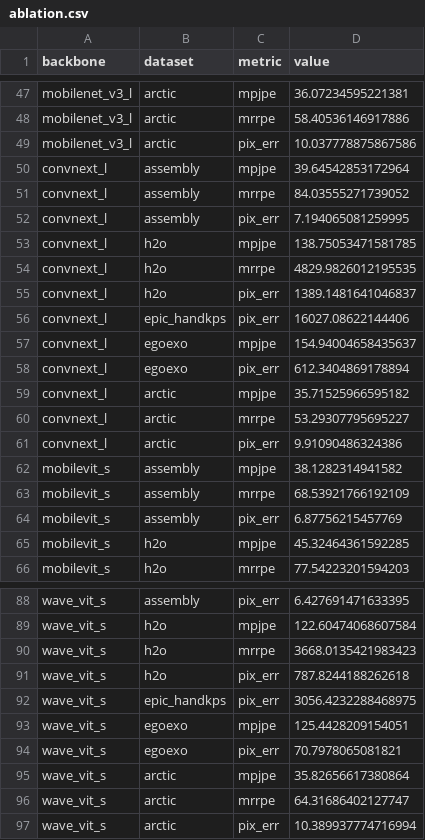
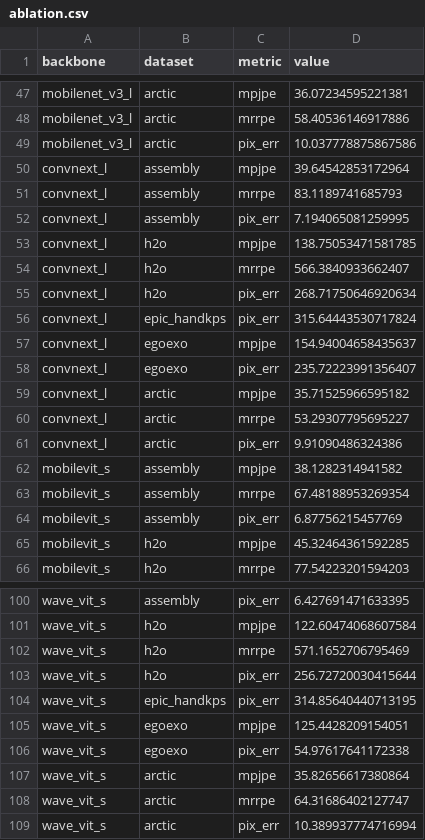
Before and after one commit to BJKin/Egocentric-3D-Hand-Pose-Estimation, a CSV file: results/ablation.csv, drawn as a sheet; only a part is shown, gaps mark what is left out; the diff covers the shown part only.

```diff
--- a/results/ablation.csv
+++ b/results/ablation.csv
@@ -50,10 +50,10 @@ mobilenet_v3_l,arctic,pix_err,10.037778875867586
 convnext_l,assembly,mpjpe,39.64542853172964
-convnext_l,assembly,mrrpe,84.03555271739052
+convnext_l,assembly,mrrpe,83.1189741685793
 convnext_l,assembly,pix_err,7.194065081259995
 convnext_l,h2o,mpjpe,138.75053471581785
-convnext_l,h2o,mrrpe,4829.9826012195535
-convnext_l,h2o,pix_err,1389.1481641046837
-convnext_l,epic_handkps,pix_err,16027.08622144406
+convnext_l,h2o,mrrpe,566.3840933662407
+convnext_l,h2o,pix_err,268.71750646920634
+convnext_l,epic_handkps,pix_err,315.64443530717824
 convnext_l,egoexo,mpjpe,154.94004658435637
-convnext_l,egoexo,pix_err,612.3404869178894
+convnext_l,egoexo,pix_err,235.72223991356407
 convnext_l,arctic,mpjpe,35.71525966595182
@@ -62,3 +62,3 @@ convnext_l,arctic,pix_err,9.91090486324386
 mobilevit_s,assembly,mpjpe,38.1282314941582
-mobilevit_s,assembly,mrrpe,68.53921766192109
+mobilevit_s,assembly,mrrpe,67.48188953269354
 mobilevit_s,assembly,pix_err,6.87756215457769
@@ -89,7 +101,7 @@ wave_vit_s,assembly,pix_err,6.427691471633395
 wave_vit_s,h2o,mpjpe,122.60474068607584
-wave_vit_s,h2o,mrrpe,3668.0135421983423
-wave_vit_s,h2o,pix_err,787.8244188262618
-wave_vit_s,epic_handkps,pix_err,3056.4232288468975
+wave_vit_s,h2o,mrrpe,571.1652706795469
+wave_vit_s,h2o,pix_err,256.72720030415644
+wave_vit_s,epic_handkps,pix_err,314.85640440713195
 wave_vit_s,egoexo,mpjpe,125.4428209154051
-wave_vit_s,egoexo,pix_err,70.7978065081821
+wave_vit_s,egoexo,pix_err,54.97617641172338
 wave_vit_s,arctic,mpjpe,35.82656617380864
```
Also changed, not shown: 17 added rows, 5 removed rows, 7 moved rows and 29 edited cells elsewhere in this file, 8 other files.
